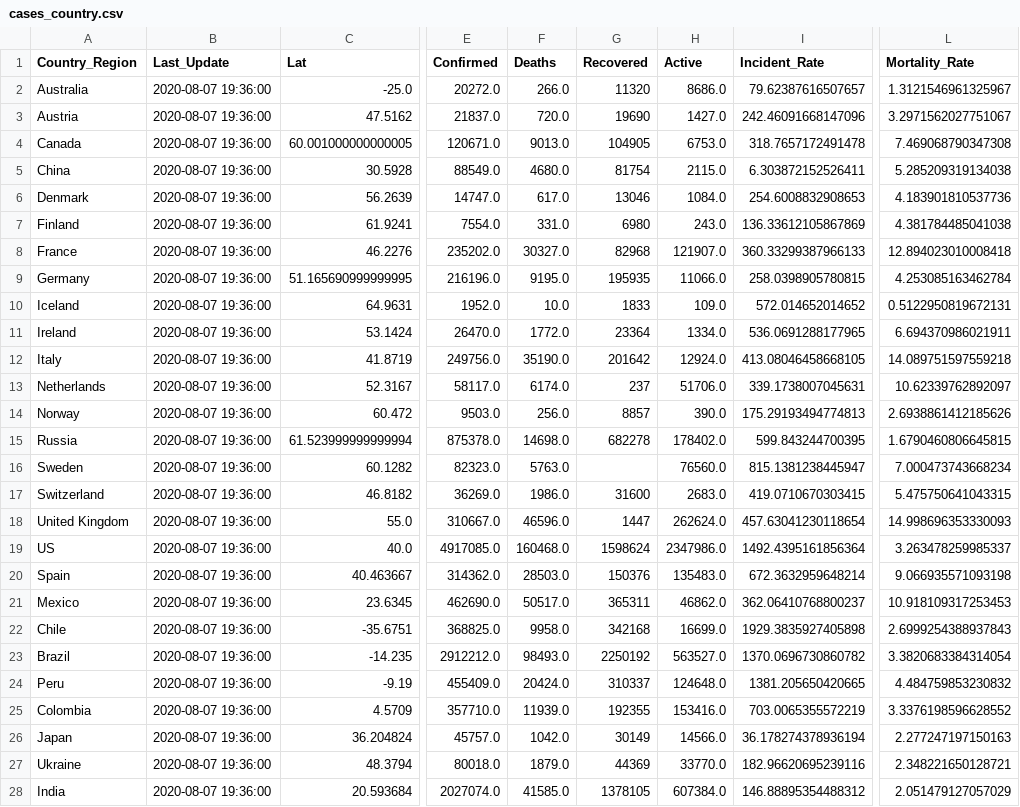
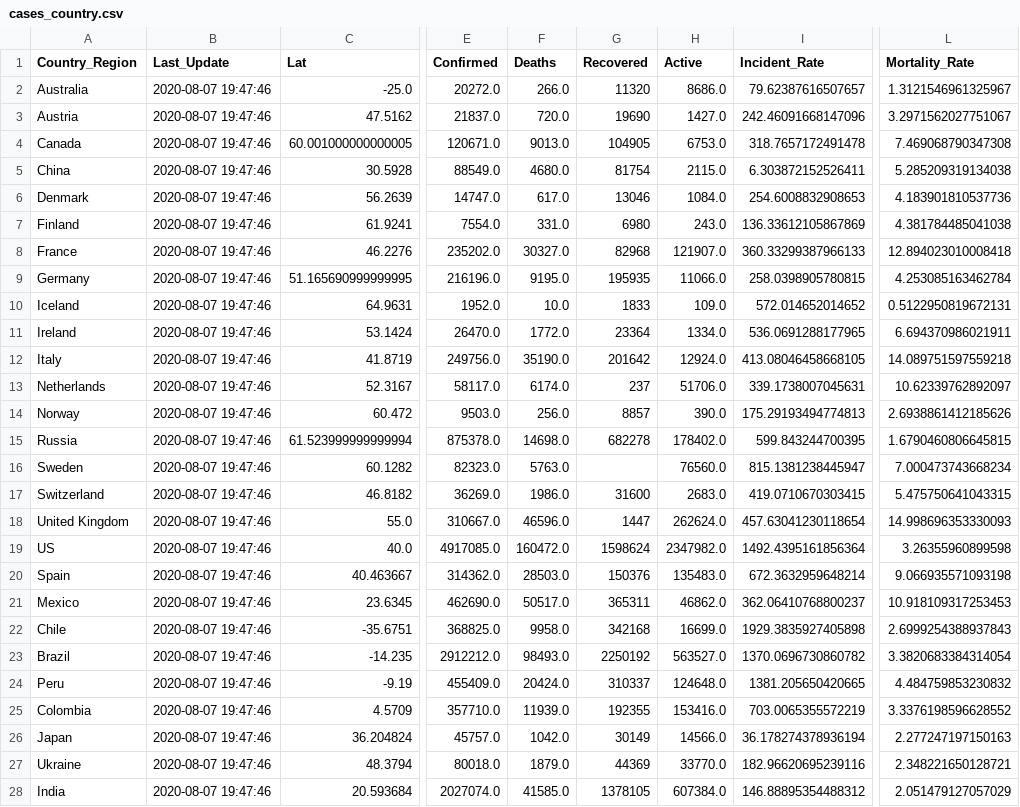
Before and after one commit to jhu-covid-devops/COVID-19, a CSV file: data/cases_country.csv, drawn as a sheet; only a part is shown, gaps mark what is left out; the diff covers the shown part only; the diff names each change by its address in the sheet, - before the commit and + after, or states it on an @@ line.

```diff
--- a/data/cases_country.csv
+++ b/data/cases_country.csv
-B2:B28 (Last_Update): 2020-08-07 19:36:00
+B2:B28 (Last_Update): 2020-08-07 19:47:46
-F19 (Deaths): 160468.0
+F19 (Deaths): 160472.0
-H19 (Active): 2347986.0
+H19 (Active): 2347982.0
-L19 (Mortality_Rate): 3.263478259985337
+L19 (Mortality_Rate): 3.26355960899598
```
Also changed, not shown: 167 edited cells elsewhere in this file, data/cases.csv, data/cases_state.csv.
